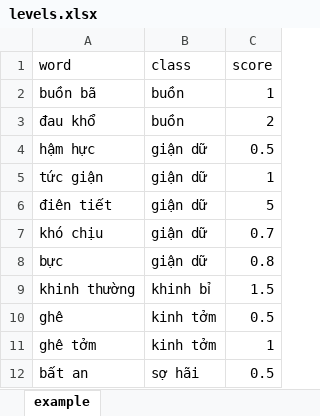
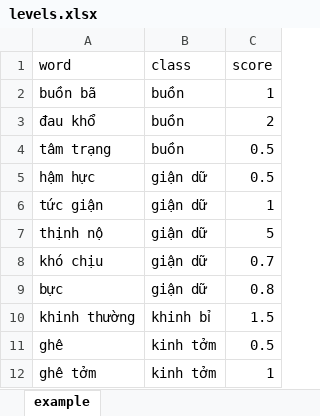
Before and after one commit to rain1024/emotion, an Excel workbook: database/levels.xlsx, sheet example, drawn as a sheet; only a part is shown; the shorter side is filled out with more unchanged rows; values as stored, in another font and other column widths than the file's, no borders; charts and pictures not drawn; addresses are those after the commit; the diff covers the shown part only; the diff names each change by its address in the sheet, - before the commit and + after, or states it on an @@ line.

```diff
--- a/database/levels.xlsx (sheet example)
+++ b/database/levels.xlsx (sheet example)
+row 4: tâm trạng | buồn | 0.5
-A7 (word): điên tiết
+A7 (word): thịnh nộ
```
Also changed, not shown: 32 added rows elsewhere in this sheet, database/emotions.xlsx, database/en_synonym.xlsx, 2 other files.
